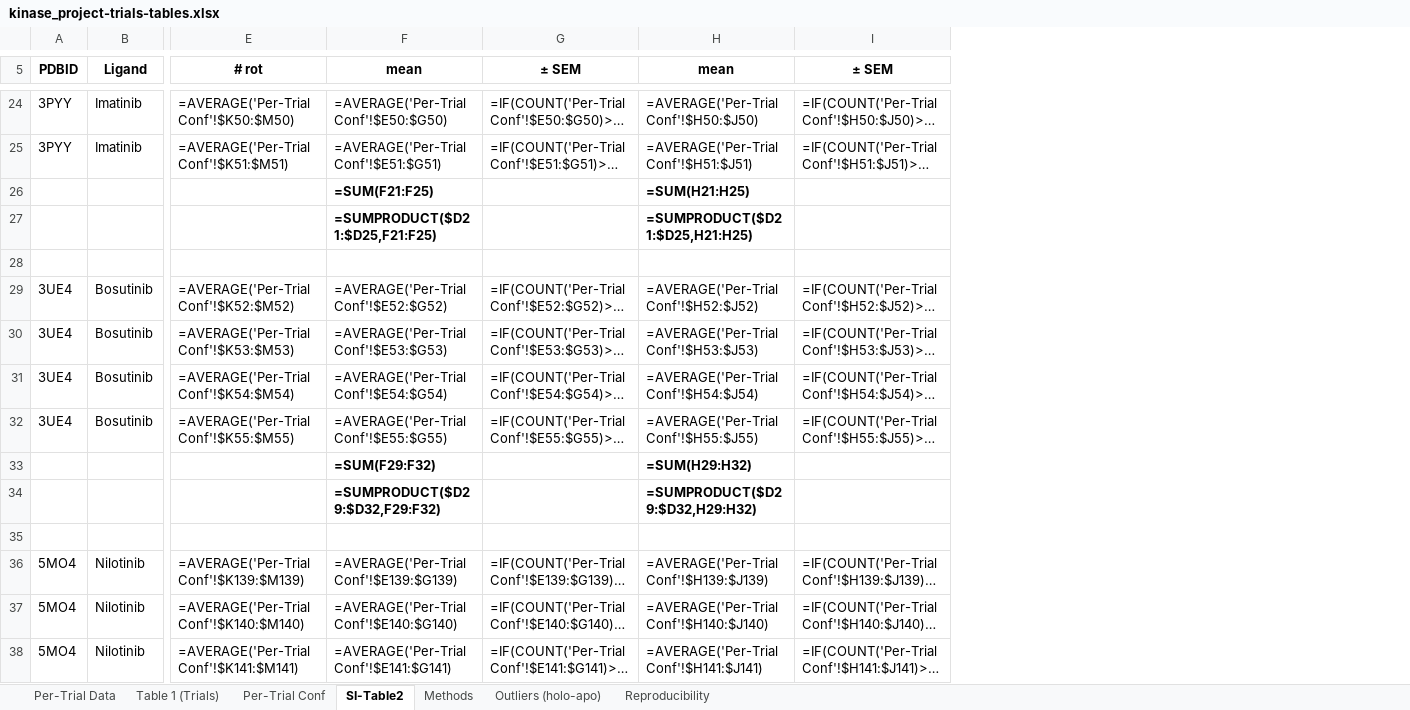
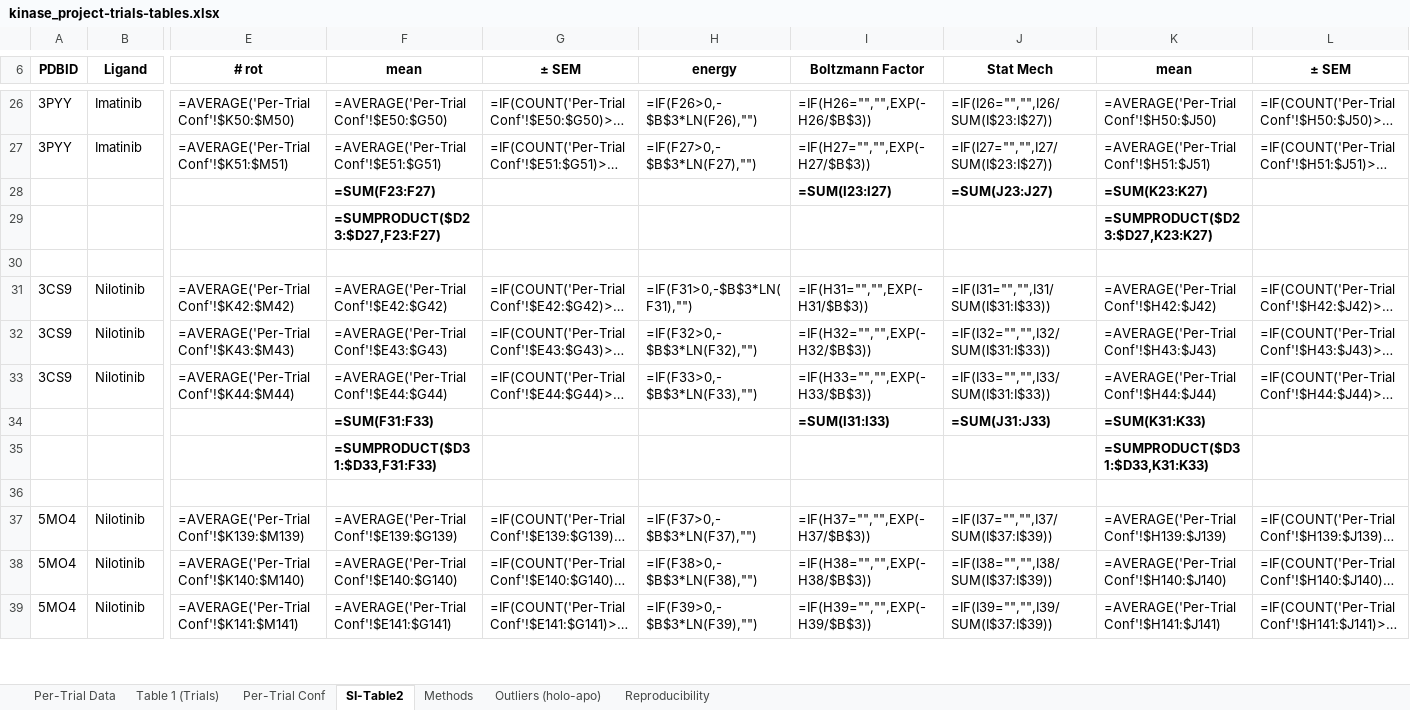
Before and after one commit to granepura/Kinases_MCCE, an Excel workbook: tables_Trials/kinase_project-trials-tables.xlsx, sheet SI-Table2, drawn as a sheet; only a part is shown, gaps mark what is left out; long unchanged cells end in …; values as stored, in another font and other column widths than the file's, no borders; formulas without a stored value are shown as written; addresses are those after the commit; the diff covers the shown part only; the diff names each change by its address in the sheet, - before the commit and + after, or states it on an @@ line.

Commit message:
Trials Data Tables

```diff
--- a/tables_Trials/kinase_project-trials-tables.xlsx (sheet SI-Table2)
+++ b/tables_Trials/kinase_project-trials-tables.xlsx (sheet SI-Table2)
+column H (energy), rows 26-27: =IF(F26>0,-$B$3*LN(F26),"") | =IF(F27>0,-$B$3*LN(F27),""); rows 37-39: =IF(F37>0,-$B$3*LN(F37),"") | =IF(F38>0,-$B$3*LN(F38),"") | =IF(F39>0,-$B$3*LN(F39),"")
+column I (Boltzmann Factor), rows 26-28: =IF(H26="","",EXP(-H26/$B$3)) | =IF(H27="","",EXP(-H27/$B$3)) | =SUM(I23:I27); rows 34-39: =SUM(I31:I33) |  |  | =IF(H37="","",EXP(-H37/$B$3)) | =IF(H38="","",EXP(-H38/$B$3)) | =IF(H39="","",EXP(-H39/$B$3))
+column J (Stat Mech), rows 26-28: =IF(I26="","",I26/SUM(I$23:I$27)) | =IF(I27="","",I27/SUM(I$23:I$27)) | =SUM(J23:J27); rows 34-39: =SUM(J31:J33) |  |  | =IF(I37="","",I37/SUM(I$37:I$39)) | =IF(I38="","",I38/SUM(I$37:I$39)) | =IF(I39="","",I39/SUM(I$37:I$39))
-F28 (mean): =SUM(F21:F25)
+F28 (mean): =SUM(F23:F27)
-K28 (mean): =SUM(H21:H25)
+K28 (mean): =SUM(K23:K27)
-F29 (mean): =SUMPRODUCT($D21:$D25,F21:F25)
+F29 (mean): =SUMPRODUCT($D23:$D27,F23:F27)
-K29 (mean): =SUMPRODUCT($D21:$D25,H21:H25)
+K29 (mean): =SUMPRODUCT($D23:$D27,K23:K27)
@@ row 29 moved to row 8: 3UE4 @@
@@ row 30 moved to row 9: 3UE4 @@
@@ row 31 moved to row 10: 3UE4 @@
@@ row 32 moved to row 11: 3UE4 @@
@@ row 15 moved to row 31: 3CS9 @@
@@ row 16 moved to row 32: 3CS9 @@
@@ row 17 moved to row 33: 3CS9 @@
-F34 (mean): =SUM(F29:F32)
+F34 (mean): =SUM(F31:F33)
-K34 (mean): =SUM(H29:H32)
+K34 (mean): =SUM(K31:K33)
-F35 (mean): =SUMPRODUCT($D29:$D32,F29:F32)
+F35 (mean): =SUMPRODUCT($D31:$D33,F31:F33)
-K35 (mean): =SUMPRODUCT($D29:$D32,H29:H32)
+K35 (mean): =SUMPRODUCT($D31:$D33,K31:K33)
```
Also changed, not shown: 22 added rows, 21 removed rows, 23 moved rows and 125 edited cells elsewhere in this sheet, sheet Table 1 (Trials), sheet Methods, tables_Trials/kinase_project-trials-tables_values.xlsx, 1 other file.
